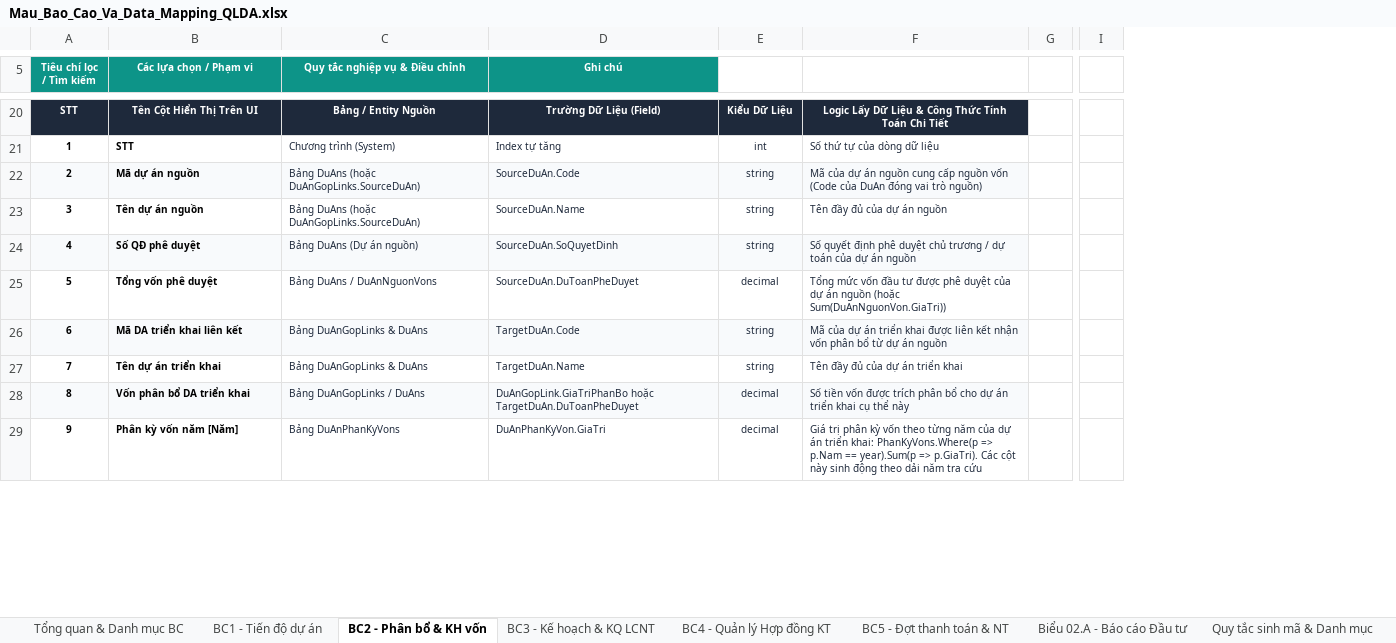
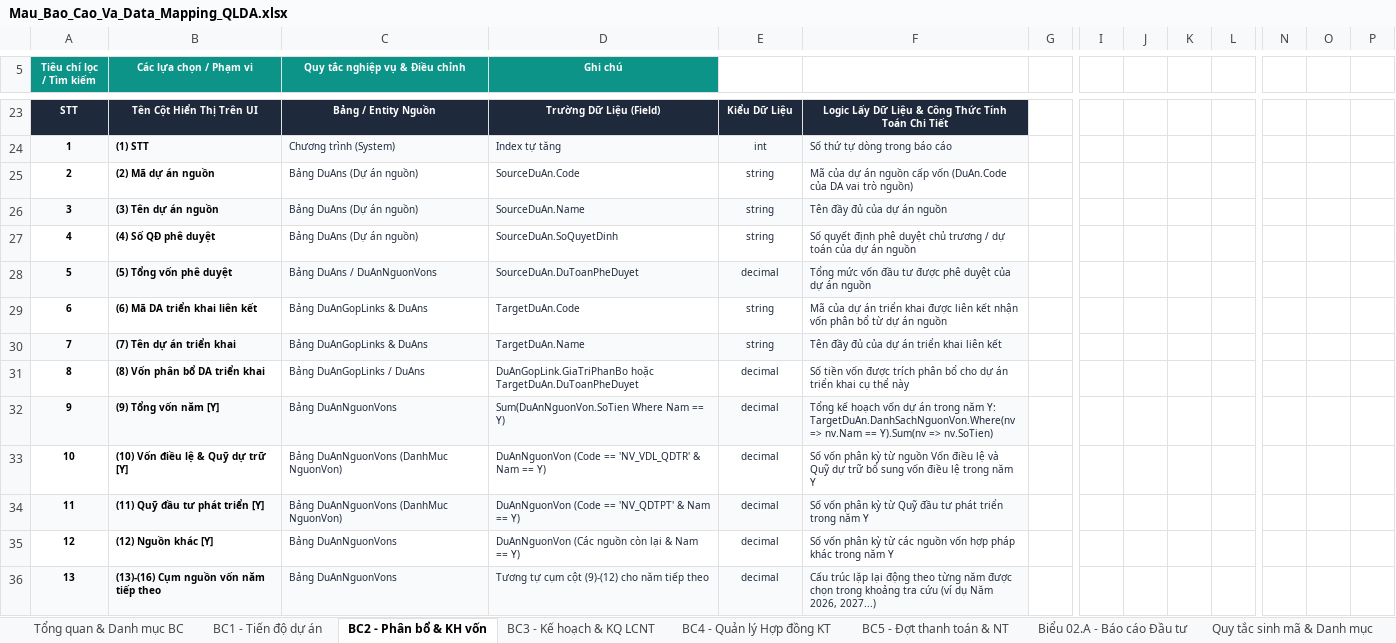
Before and after one commit to long3012002/Contract_Management, an Excel workbook: docs/Mau_Bao_Cao_Va_Data_Mapping_QLDA.xlsx, sheet BC2 - Phân bổ & KH vốn, drawn as a sheet; only a part is shown, gaps mark what is left out; values as stored, in another font and other column widths than the file's, no borders; addresses are those after the commit; rows hold the shown columns only; the diff covers the shown part only; the diff names each change by its address in the sheet, - before the commit and + after, or states it on an @@ line.

```diff
--- a/docs/Mau_Bao_Cao_Va_Data_Mapping_QLDA.xlsx (sheet BC2 - Phân bổ & KH vốn)
+++ b/docs/Mau_Bao_Cao_Va_Data_Mapping_QLDA.xlsx (sheet BC2 - Phân bổ & KH vốn)
+column J, empty
+column K, empty
+column L, empty
+column N, empty
+column O, empty
+column P, empty
-A24:F24 fill: none
+A24:F24 fill: #F8FAFC
-B24 (Các lựa chọn / Phạm vi): STT
+B24 (Các lựa chọn / Phạm vi): (1) STT
-F24: Số thứ tự của dòng dữ liệu
+F24: Số thứ tự dòng trong báo cáo
-A25:F25 fill: #F8FAFC
+A25:F25 fill: none
-B25 (Các lựa chọn / Phạm vi): Mã dự án nguồn
+B25 (Các lựa chọn / Phạm vi): (2) Mã dự án nguồn
-C25:C26 (Quy tắc nghiệp vụ & Điều chỉnh): Bảng DuAns (hoặc DuAnGopLinks.SourceDuAn)
+C25:C26 (Quy tắc nghiệp vụ & Điều chỉnh): Bảng DuAns (Dự án nguồn)
-F25: …án nguồn cung cấp nguồn vốn (Code của DuAn đóng vai trò…
+F25: …án nguồn cấp vốn (DuAn.Code của DA vai trò…
-A26:F26 fill: none
+A26:F26 fill: #F8FAFC
-B26 (Các lựa chọn / Phạm vi): Tên dự án nguồn
+B26 (Các lựa chọn / Phạm vi): (3) Tên dự án nguồn
-A27:F27 fill: #F8FAFC
+A27:F27 fill: none
-B27 (Các lựa chọn / Phạm vi): Số QĐ phê duyệt
+B27 (Các lựa chọn / Phạm vi): (4) Số QĐ phê duyệt
-A28:F28 fill: none
+A28:F28 fill: #F8FAFC
-B28 (Các lựa chọn / Phạm vi): Tổng vốn phê duyệt
+B28 (Các lựa chọn / Phạm vi): (5) Tổng vốn phê duyệt
-F28: …án nguồn (hoặc Sum(DuAnNguonVon.GiaTri))
+F28: …án nguồn
-A29:F29 fill: #F8FAFC
+A29:F29 fill: none
-B29 (Các lựa chọn / Phạm vi): Mã DA triển khai liên kết
+B29 (Các lựa chọn / Phạm vi): (6) Mã DA triển khai liên kết
-A30:F30 fill: none
+A30:F30 fill: #F8FAFC
-B30 (Các lựa chọn / Phạm vi): Tên dự án triển khai
+B30 (Các lựa chọn / Phạm vi): (7) Tên dự án triển khai
-F30: Tên đầy đủ của dự án triển khai
+F30: Tên đầy đủ của dự án triển khai liên kết
-A31:F31 fill: #F8FAFC
+A31:F31 fill: none
-B31 (Các lựa chọn / Phạm vi): Vốn phân bổ DA triển khai
+B31 (Các lựa chọn / Phạm vi): (8) Vốn phân bổ DA triển khai
-A32:F32 fill: none
+A32:F32 fill: #F8FAFC
-B32 (Các lựa chọn / Phạm vi): Phân kỳ vốn năm [Năm]
+B32 (Các lựa chọn / Phạm vi): (9) Tổng vốn năm [Y]
-C32 (Quy tắc nghiệp vụ & Điều chỉnh): Bảng DuAnPhanKyVons
+C32 (Quy tắc nghiệp vụ & Điều chỉnh): Bảng DuAnNguonVons
-D32 (Ghi chú): DuAnPhanKyVon.GiaTri
+D32 (Ghi chú): Sum(DuAnNguonVon.SoTien Where Nam == Y)
-F32: Giá trị phân kỳ vốn theo từng năm của dự án triển khai: PhanKyVons.Where(p => p.Nam == year).Sum(p => p.GiaTri). Các cột này sinh động theo dải năm tra cứu
+F32: Tổng kế hoạch vốn dự án trong năm Y: TargetDuAn.DanhSachNguonVon.Where(nv => nv.Nam == Y).Sum(nv => nv.SoTien)
+row 33: 10 | (10) Vốn điều lệ & Quỹ dự trữ [Y] | Bảng DuAnNguonVons (DanhMuc NguonVon) | DuAnNguonVon (Code == 'NV_VDL_QDTR' & Nam == Y) | decimal | Số vốn phân kỳ từ nguồn Vốn điều lệ và Quỹ dự trữ bổ sung vốn điều lệ trong năm Y
+row 34: 11 | (11) Quỹ đầu tư phát triển [Y] | Bảng DuAnNguonVons (DanhMuc NguonVon) | DuAnNguonVon (Code == 'NV_QDTPT' & Nam == Y) | decimal | Số vốn phân kỳ từ Quỹ đầu tư phát triển trong năm Y
+row 35: 12 | (12) Nguồn khác [Y] | Bảng DuAnNguonVons | DuAnNguonVon (Các nguồn còn lại & Nam == Y) | decimal | Số vốn phân kỳ từ các nguồn vốn hợp pháp khác trong năm Y
+row 36: 13 | (13)-(16) Cụm nguồn vốn năm tiếp theo | Bảng DuAnNguonVons | Tương tự cụm cột (9)-(12) cho năm tiếp theo | decimal | Cấu trúc lặp lại động theo từng năm được chọn trong khoảng tra cứu (ví dụ Năm 2026, 2027...)
```
Also changed, not shown: 7 added rows, 17 edited cells, cell formats and merged cells elsewhere in this sheet, sheet Biểu 02.A - Báo cáo Đầu tư, sheet BC1 - Tiến độ dự án, sheet Tổng quan & Danh mục BC, sheet Quy tắc sinh mã & Danh mục, docs/Mẫu_số_02A_TTCNTT_Quý_III_2026_3763.xlsx, 17 other files.
